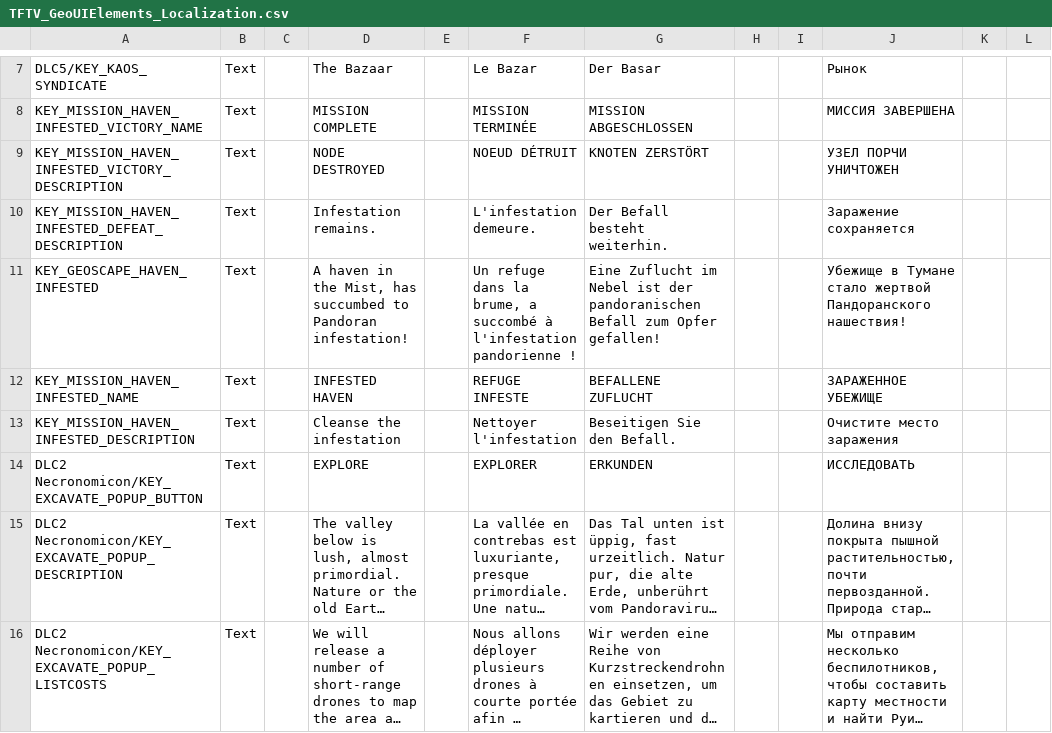
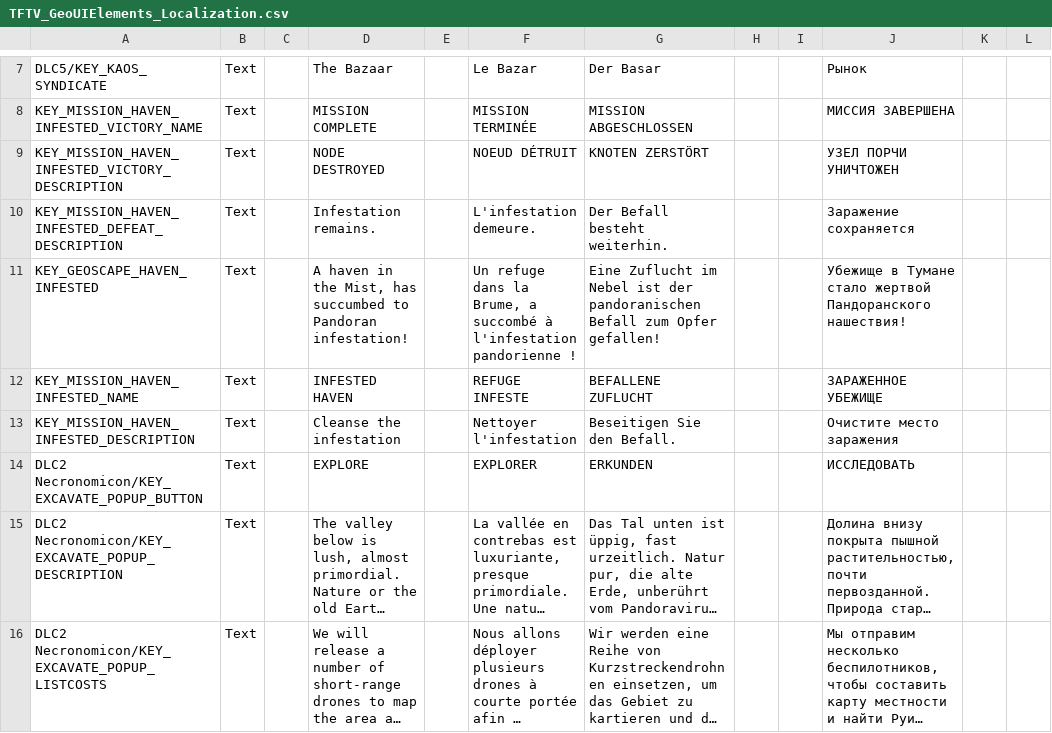
Before and after one commit to ArLn-Fr/TFTV, a CSV file: Dist/Assets/Localization/TFTV_GeoUIElements_Localization.csv, drawn as a sheet; only a part is shown, gaps mark what is left out; long unchanged cells end in ….

```diff
--- a/Dist/Assets/Localization/TFTV_GeoUIElements_Localization.csv
+++ b/Dist/Assets/Localization/TFTV_GeoUIElements_Localization.csv
@@ -10,3 +10,3 @@ KEY_MISSION_HAVEN_INFESTED_VICTORY_DESCRIPTION,Text,,"NODE DESTROYED",,"NOEUD D
 KEY_MISSION_HAVEN_INFESTED_DEFEAT_DESCRIPTION,Text,,"Infestation remains.",,"L'infestation demeure.","Der Befall besteht weiterhin.",,,"Заражение сохраняется",,
-KEY_GEOSCAPE_HAVEN_INFESTED,Text,,"A haven in the Mist, has succumbed to Pandoran infestation!",,"Un refuge dans la brume, a succombé à l'infestation pandorienne !","Eine Zuflucht im Nebel ist der pandoranischen Befall zum Opfer gefallen!",,,"Убежище в Тумане стало жертвой Пандоранского нашествия!",,
+KEY_GEOSCAPE_HAVEN_INFESTED,Text,,"A haven in the Mist, has succumbed to Pandoran infestation!",,"Un refuge dans la Brume, a succombé à l'infestation pandorienne !","Eine Zuflucht im Nebel ist der pandoranischen Befall zum Opfer gefallen!",,,"Убежище в Тумане стало жертвой Пандоранского нашествия!",,
 KEY_MISSION_HAVEN_INFESTED_NAME,Text,,"INFESTED HAVEN",,"REFUGE INFESTE","BEFALLENE ZUFLUCHT",,,"ЗАРАЖЕННОЕ УБЕЖИЩЕ",,
```
Also changed, not shown: Dist/Assets/Localization/TFTV_AircraftRework_Localization.csv, Dist/Assets/Localization/TFTV_CharactersItemsFacilities_Localization.csv, 4 other files.
